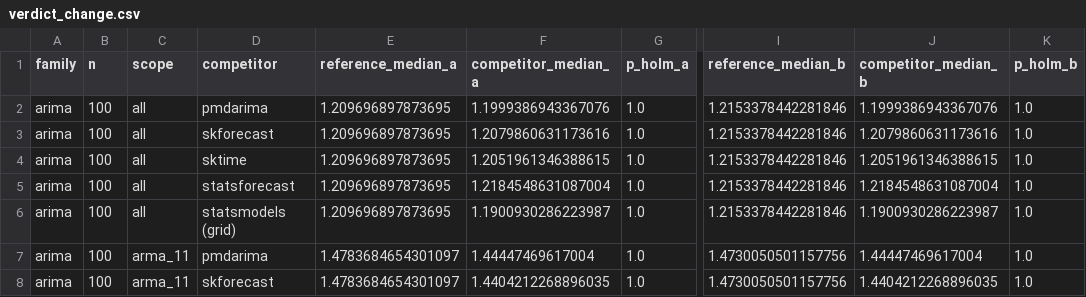
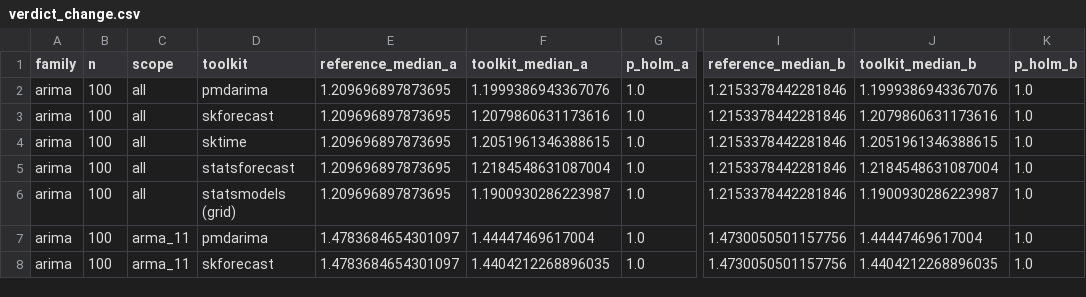
Before and after one commit to aeon-toolkit/horizon, a CSV file: results/comparisons/8585c7bf-vs-439ed8bc/auto/verdict_change.csv, drawn as a sheet; only a part is shown, gaps mark what is left out; the diff names each change by its address in the sheet, - before the commit and + after, or states it on an @@ line.

```diff
--- a/results/comparisons/8585c7bf-vs-439ed8bc/auto/verdict_change.csv
+++ b/results/comparisons/8585c7bf-vs-439ed8bc/auto/verdict_change.csv
-D1: competitor
+D1: toolkit
-F1: competitor_median_a
+F1: toolkit_median_a
-J1: competitor_median_b
+J1: toolkit_median_b
```
Also changed, not shown: results/comparisons/8585c7bf-vs-439ed8bc/auto/accuracy_change.csv, results/comparisons/8585c7bf-vs-439ed8bc/fixed/accuracy_change.csv, 28 other files.
